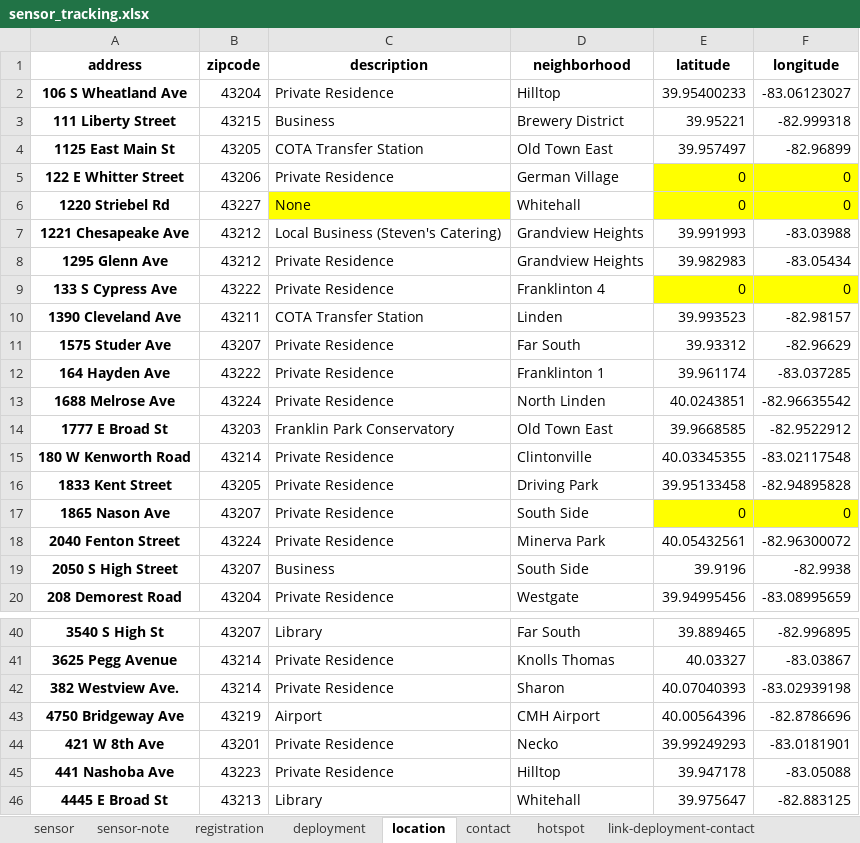
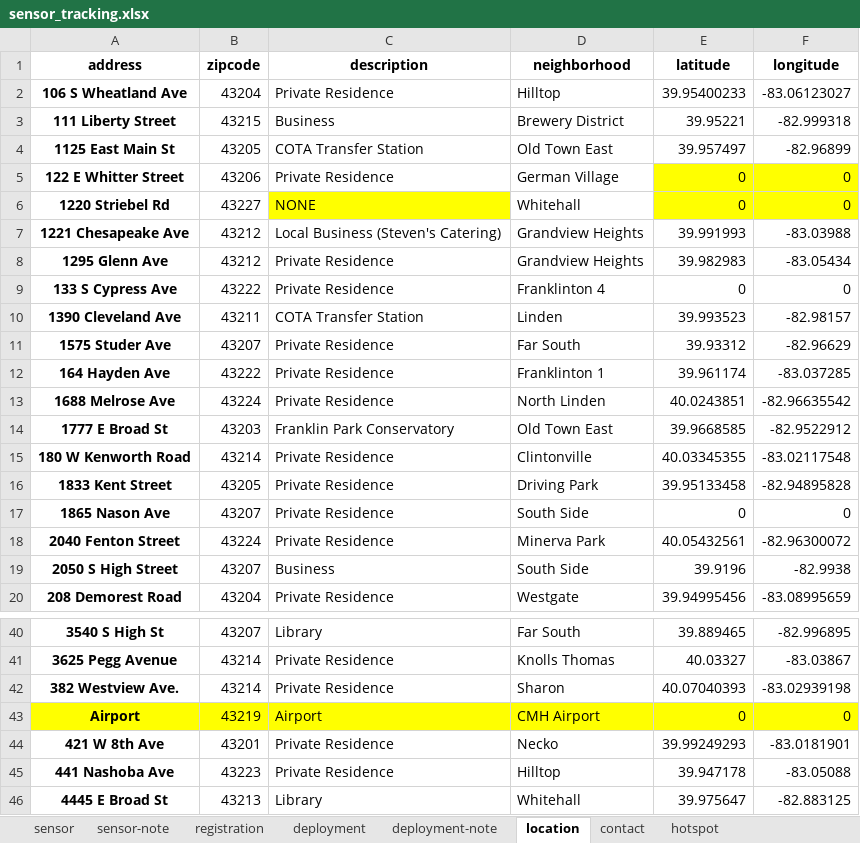
Before and after one commit to jinskeep-morpc/fastapi-from-frictionless, an Excel workbook: doc/data/sensor_tracking.xlsx, sheet location, drawn as a sheet; only a part is shown, gaps mark what is left out; values as stored, in another font and other column widths than the file's, no borders; charts and pictures not drawn; the diff names each change by its address in the sheet, - before the commit and + after, or states it on an @@ line.

```diff
--- a/doc/data/sensor_tracking.xlsx (sheet location)
+++ b/doc/data/sensor_tracking.xlsx (sheet location)
-sheet tab: link-deployment-contact
+sheet tab: deployment-note
-C6 (description): None
+C6 (description): NONE
-E9:F9 fill: #FFFF00
+E9:F9 fill: none
-E17:F17 fill: #FFFF00
+E17:F17 fill: none
-A43 (address): 4750 Bridgeway Ave
+A43 (address): Airport
-A43:F43 fill: none
+A43:F43 fill: #FFFF00
-E43 (latitude): 40.00564396
+E43 (latitude): 0
-F43 (longitude): -82.8786696
+F43 (longitude): 0
```
Also changed, not shown: sheet registration, sheet sensor-note, sheet deployment, sheet contact, charts or pictures, doc/data/sensor_tracking_BLANK.xlsx, 10 other files.
